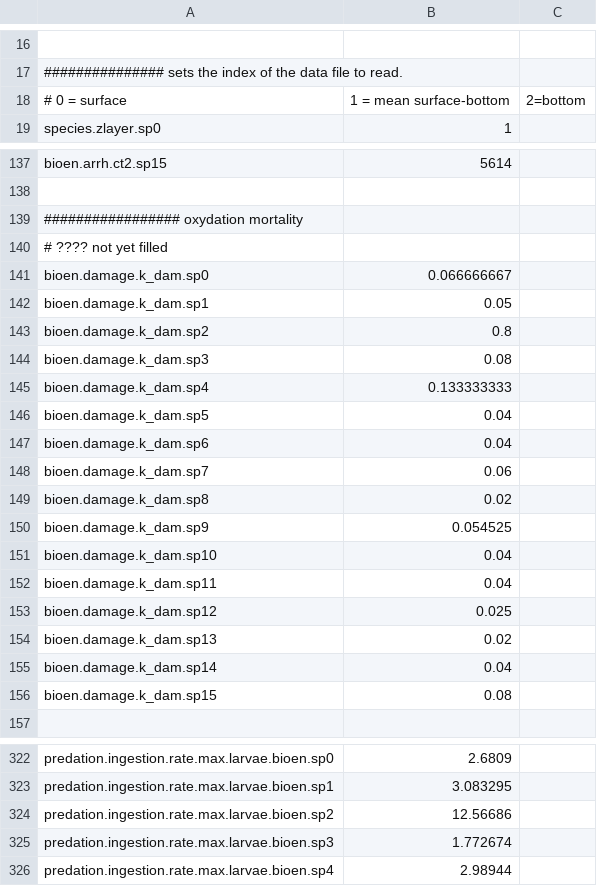
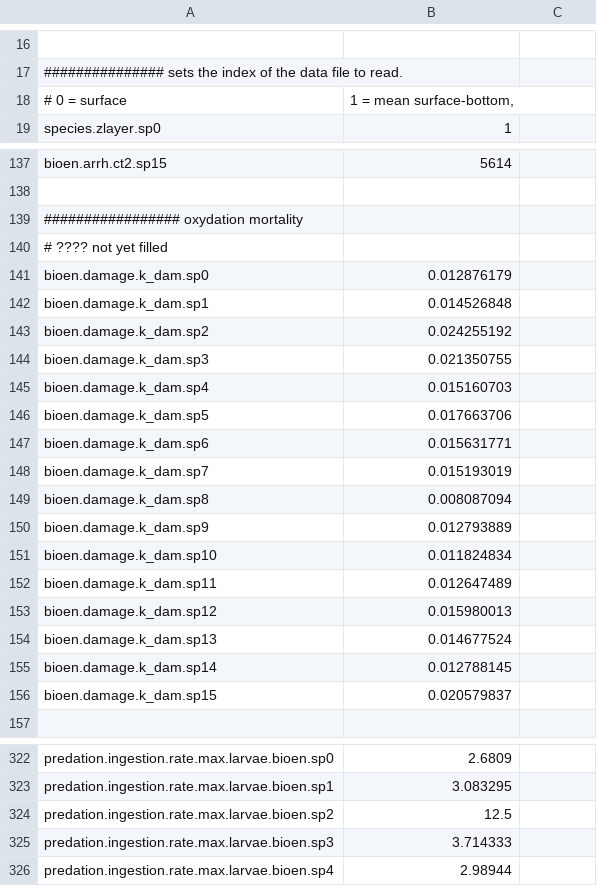
Before and after one commit to osmose-model/osmose, a CSV file: NS_Bioen/master/ns_param-bioen.csv, drawn as a sheet; only a part is shown, gaps mark what is left out; the diff covers the shown part only; the diff names each change by its address in the sheet, - before the commit and + after, or states it on an @@ line.

Commit message:
Last version of the config --> the best one until now
git-svn-id: https://subversion.renater.fr/authscm/barrier.n/svn/osmose/branches/alaia_bioen@1896 45b28200-7c74-4d1a-96bc-342942c5875a

```diff
--- a/NS_Bioen/master/ns_param-bioen.csv
+++ b/NS_Bioen/master/ns_param-bioen.csv
-B18: 1 = mean surface-bottom
+B18: 1 = mean surface-bottom,
-C18: 2=bottom
+C18: (empty)
-B141: 0.066666667
+B141: 0.012876179
-B142: 0.05
+B142: 0.014526848
-B143: 0.8
+B143: 0.024255192
-B144: 0.08
+B144: 0.021350755
-B145: 0.133333333
+B145: 0.015160703
-B146: 0.04
+B146: 0.017663706
-B147: 0.04
+B147: 0.015631771
-B148: 0.06
+B148: 0.015193019
-B149: 0.02
+B149: 0.008087094
-B150: 0.054525
+B150: 0.012793889
-B151: 0.04
+B151: 0.011824834
-B152: 0.04
+B152: 0.012647489
-B153: 0.025
+B153: 0.015980013
-B154: 0.02
+B154: 0.014677524
-B155: 0.04
+B155: 0.012788145
-B156: 0.08
+B156: 0.020579837
-B324: 12.56686
+B324: 12.5
-B325: 1.772674
+B325: 3.714333
```
Also changed, not shown: 3 edited cells elsewhere in this file, NS_Bioen/master/calibration-parameters.csv, NS_Bioen/master/ns_all-parameters.csv, 2 other files.
